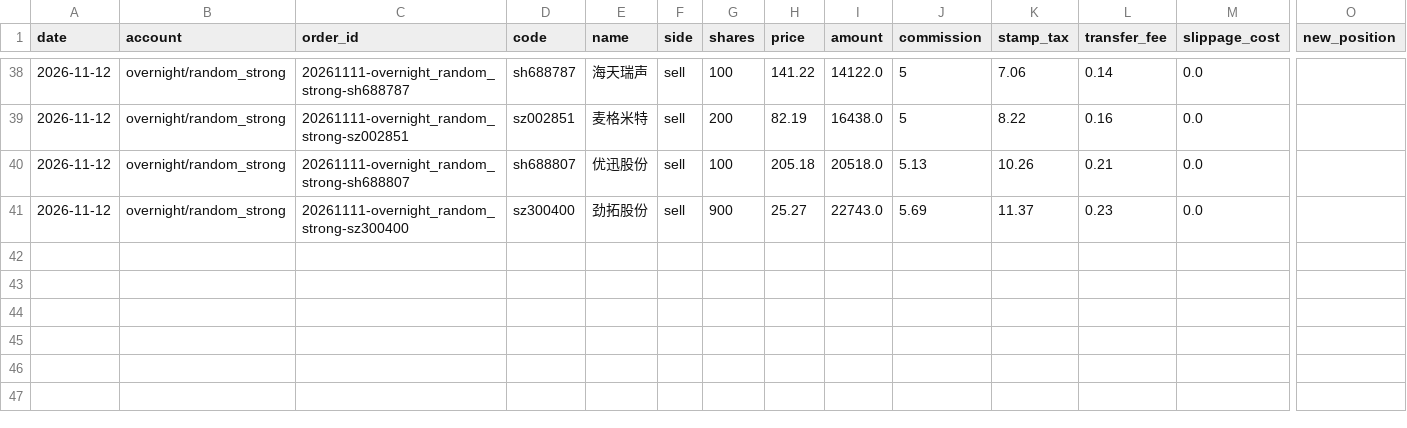
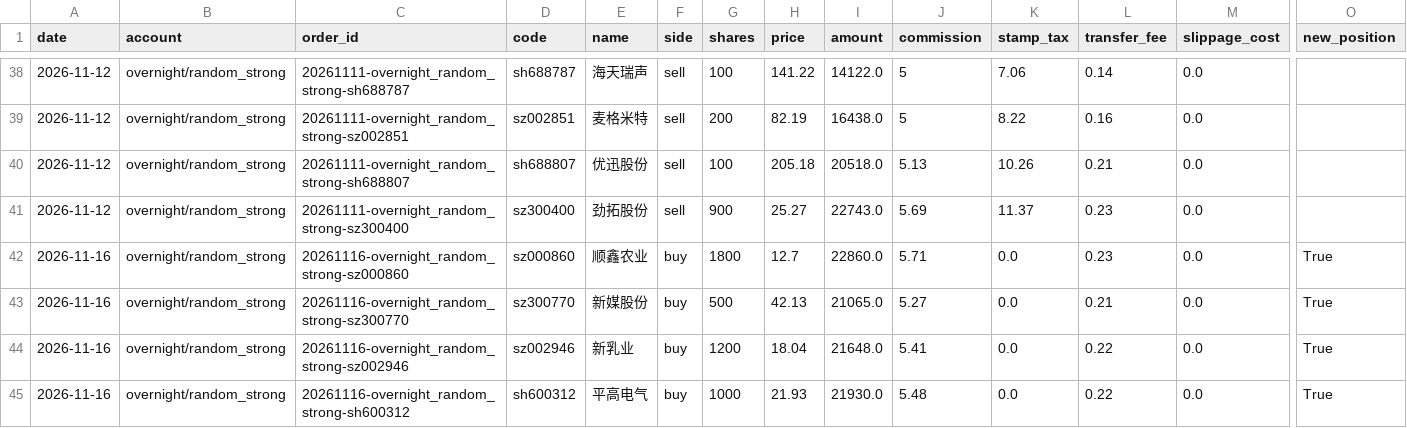
Before and after one commit to ice-tong/a-stock-investment, a CSV file: accounts/overnight/random_strong/trades.csv, drawn as a sheet; only a part is shown, gaps mark what is left out; rows hold the shown columns only; the diff names each change by its address in the sheet, - before the commit and + after, or states it on an @@ line.

```diff
--- a/accounts/overnight/random_strong/trades.csv
+++ b/accounts/overnight/random_strong/trades.csv
+row 42: 2026-11-16 | overnight/random_strong | 20261116-overnight_random_strong-sz000860 | sz000860 | 顺鑫农业 | buy | 1800 | 12.7 | 22860.0 | 5.71 | 0.0 | 0.23 | 0.0 | True
+row 43: 2026-11-16 | overnight/random_strong | 20261116-overnight_random_strong-sz300770 | sz300770 | 新媒股份 | buy | 500 | 42.13 | 21065.0 | 5.27 | 0.0 | 0.21 | 0.0 | True
+row 44: 2026-11-16 | overnight/random_strong | 20261116-overnight_random_strong-sz002946 | sz002946 | 新乳业 | buy | 1200 | 18.04 | 21648.0 | 5.41 | 0.0 | 0.22 | 0.0 | True
+row 45: 2026-11-16 | overnight/random_strong | 20261116-overnight_random_strong-sh600312 | sh600312 | 平高电气 | buy | 1000 | 21.93 | 21930.0 | 5.48 | 0.0 | 0.22 | 0.0 | True
```
Also changed, not shown: accounts/overnight/quant/nav.csv, accounts/overnight/quant/trades.csv, 8 other files.
